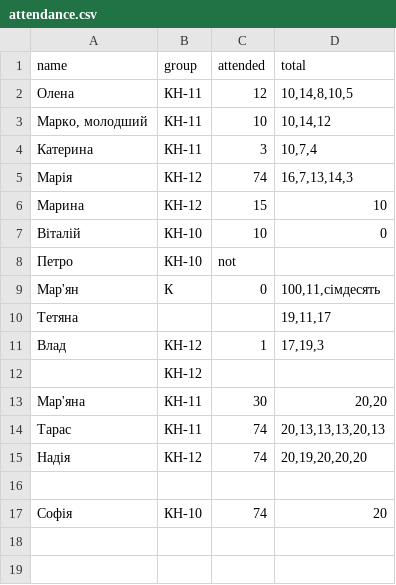
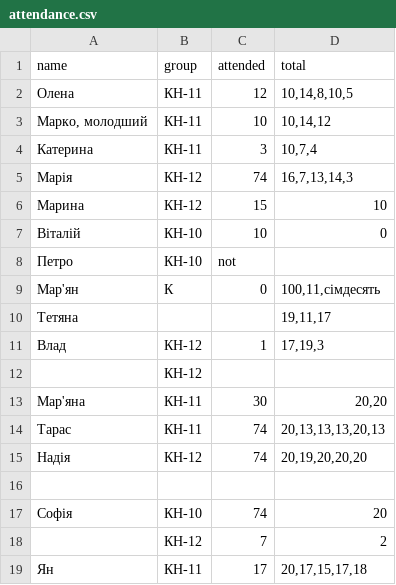
Before and after one commit to MartaPipan/python-course, a CSV file: hw_09_prystatska/data/attendance.csv, drawn as a sheet; the diff names each change by its address in the sheet, - before the commit and + after, or states it on an @@ line.

```diff
--- a/hw_09_prystatska/data/attendance.csv
+++ b/hw_09_prystatska/data/attendance.csv
+row 18:  | КН-12 | 7 | 2
+row 19: Ян | КН-11 | 17 | 20,17,15,17,18
```
Also changed, not shown: hw_09_prystatska/output/attendance_summary.csv, 3 other files.
